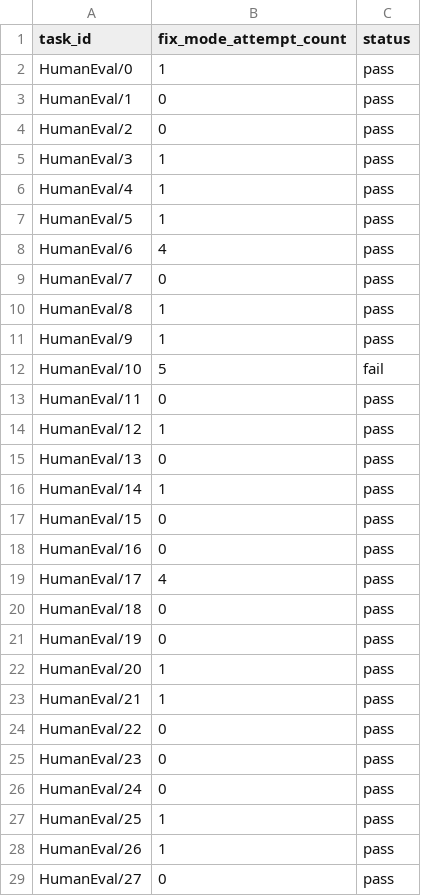
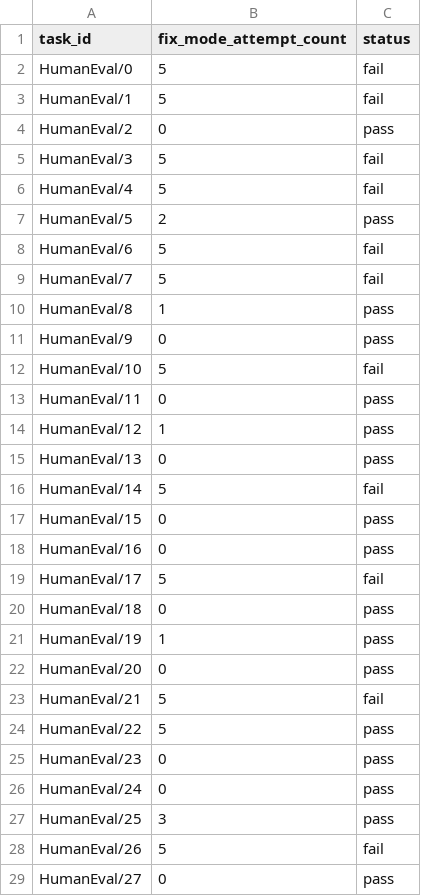
Before and after one commit to TheOpenSI/SYNKRASIS, a CSV file: experiment_results/qwen2.5-coder_HumanEval_results_pass@5.csv (was experiment_results/qwen2.5-coder_HumanEval_results_debug_span.csv), drawn as a sheet; only a part is shown; the diff covers the shown part only.

Commit message:
gen type comparison added for HumanEval

```diff
--- a/experiment_results/qwen2.5-coder_HumanEval_results_debug_span.csv
+++ b/experiment_results/qwen2.5-coder_HumanEval_results_pass@5.csv
@@ -1,12 +1,12 @@
 task_id,fix_mode_attempt_count,status
-HumanEval/0,1,pass
-HumanEval/1,0,pass
+HumanEval/0,5,fail
+HumanEval/1,5,fail
 HumanEval/2,0,pass
-HumanEval/3,1,pass
-HumanEval/4,1,pass
-HumanEval/5,1,pass
-HumanEval/6,4,pass
-HumanEval/7,0,pass
+HumanEval/3,5,fail
+HumanEval/4,5,fail
+HumanEval/5,2,pass
+HumanEval/6,5,fail
+HumanEval/7,5,fail
 HumanEval/8,1,pass
-HumanEval/9,1,pass
+HumanEval/9,0,pass
 HumanEval/10,5,fail
@@ -15,15 +15,15 @@ HumanEval/12,1,pass
 HumanEval/13,0,pass
-HumanEval/14,1,pass
+HumanEval/14,5,fail
 HumanEval/15,0,pass
 HumanEval/16,0,pass
-HumanEval/17,4,pass
+HumanEval/17,5,fail
 HumanEval/18,0,pass
-HumanEval/19,0,pass
-HumanEval/20,1,pass
-HumanEval/21,1,pass
-HumanEval/22,0,pass
+HumanEval/19,1,pass
+HumanEval/20,0,pass
+HumanEval/21,5,fail
+HumanEval/22,5,pass
 HumanEval/23,0,pass
 HumanEval/24,0,pass
-HumanEval/25,1,pass
-HumanEval/26,1,pass
+HumanEval/25,3,pass
+HumanEval/26,5,fail
 HumanEval/27,0,pass
```
Also changed, not shown: 32 edited cells elsewhere in this file, 5 other files.
